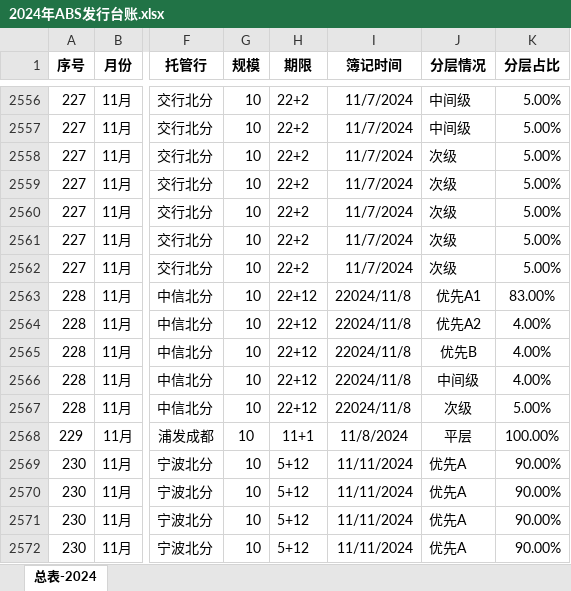
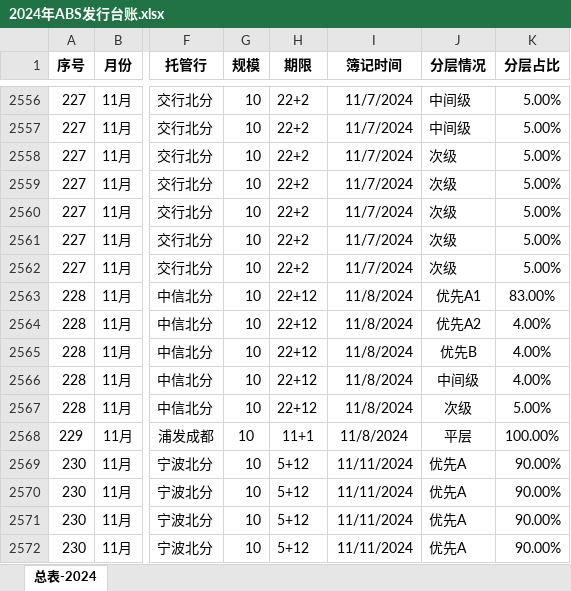
Before and after one commit to codebluce/ABS-Toolbox, an Excel workbook: deliverables/ledger/01_source/2024年ABS发行台账.xlsx, sheet 总表-2024, drawn as a sheet; only a part is shown, gaps mark what is left out; values as stored, in another font and other column widths than the file's, no borders; the diff names each change by its address in the sheet, - before the commit and + after, or states it on an @@ line.

Commit message:
fix(投资台账): 修复簿记时间被误判为1970-01-01的解析bug + 源数据typo
- gen_investment_ledger.py：簿记时间列存在丢失日期格式的裸数字单元格
  （Excel序列日期，如45463），pd.to_datetime误将其当纳秒时间戳解析成
  1970-01-01；改为先按Excel 1900日期系统解码数字再兜底走常规解析，
  影响盛赢2号2期/盛赢2-3/2-4/2-5/盛宏1-1共82行记录
- 2024年ABS发行台账.xlsx：京惠1-5项目5行簿记时间录入为"22024/11/8"
  （多打一个2），订正为2024-11-08（与同批次惠泽15号同一天一致）

```diff
--- a/deliverables/ledger/01_source/2024年ABS发行台账.xlsx (sheet 总表-2024)
+++ b/deliverables/ledger/01_source/2024年ABS发行台账.xlsx (sheet 总表-2024)
-I2563:I2567 (簿记时间): 22024/11/8
+I2563:I2567 (簿记时间): 11/8/2024
```
Also changed, not shown: 1 other file.
